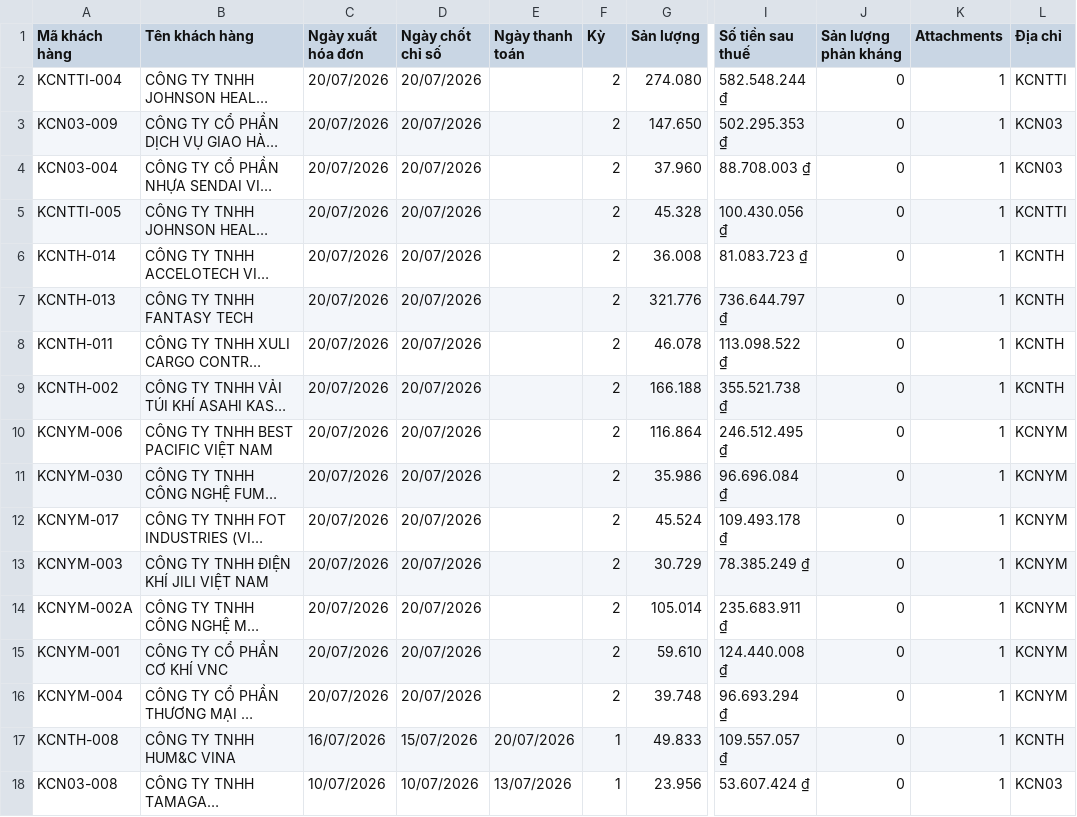
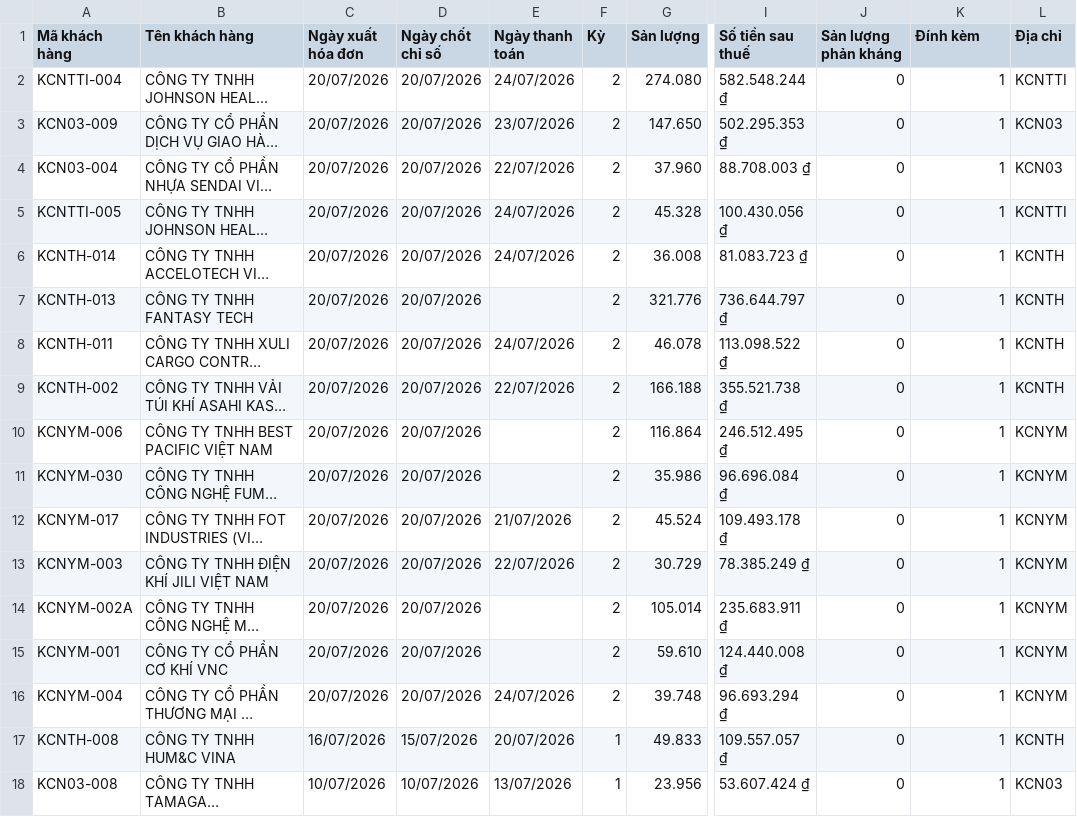
Before and after one commit to Gelex-Electric/shared-diary-pocketbase, a CSV file: public/datahdKH.csv, drawn as a sheet; only a part is shown, gaps mark what is left out; long unchanged cells end in …; the diff names each change by its address in the sheet, - before the commit and + after, or states it on an @@ line.

```diff
--- a/public/datahdKH.csv
+++ b/public/datahdKH.csv
-K1: Attachments
+K1: Đính kèm
-E2 (Ngày thanh toán): (empty)
+E2 (Ngày thanh toán): 24/07/2026
-E3 (Ngày thanh toán): (empty)
+E3 (Ngày thanh toán): 23/07/2026
-E4 (Ngày thanh toán): (empty)
+E4 (Ngày thanh toán): 22/07/2026
-E5:E6 (Ngày thanh toán): (empty)
+E5:E6 (Ngày thanh toán): 24/07/2026
-E8 (Ngày thanh toán): (empty)
+E8 (Ngày thanh toán): 24/07/2026
-E9 (Ngày thanh toán): (empty)
+E9 (Ngày thanh toán): 22/07/2026
-E12 (Ngày thanh toán): (empty)
+E12 (Ngày thanh toán): 21/07/2026
-E13 (Ngày thanh toán): (empty)
+E13 (Ngày thanh toán): 22/07/2026
-E16 (Ngày thanh toán): (empty)
+E16 (Ngày thanh toán): 24/07/2026
```
